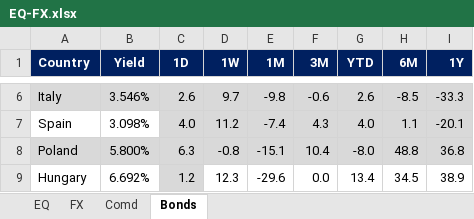
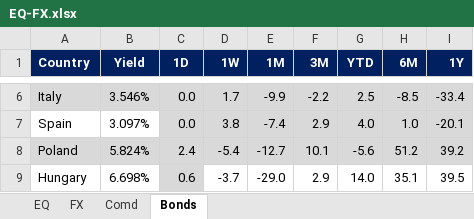
Before and after one commit to firstglobal123/fg-app, an Excel workbook: EQ-FX.xlsx, sheet Bonds, drawn as a sheet; only a part is shown, gaps mark what is left out; values as stored, in another font and other column widths than the file's, no borders; conditional formats not drawn; the diff covers the shown part only; the diff names each change by its address in the sheet, - before the commit and + after, or states it on an @@ line.

```diff
--- a/EQ-FX.xlsx (sheet Bonds)
+++ b/EQ-FX.xlsx (sheet Bonds)
-C6 (1D): 2.6
+C6 (1D): 0.0
-D6 (1W): 9.7
+D6 (1W): 1.7
-E6 (1M): -9.8
+E6 (1M): -9.9
-F6 (3M): -0.6
+F6 (3M): -2.2
-G6 (YTD): 2.6
+G6 (YTD): 2.5
-I6 (1Y): -33.3
+I6 (1Y): -33.4
-B7 (Yield): 3.098%
+B7 (Yield): 3.097%
-C7 (1D): 4.0
+C7 (1D): 0.0
-D7 (1W): 11.2
+D7 (1W): 3.8
-F7 (3M): 4.3
+F7 (3M): 2.9
-H7 (6M): 1.1
+H7 (6M): 1.0
-B8 (Yield): 5.800%
+B8 (Yield): 5.824%
-C8 (1D): 6.3
+C8 (1D): 2.4
-D8 (1W): -0.8
+D8 (1W): -5.4
-E8 (1M): -15.1
+E8 (1M): -12.7
-F8 (3M): 10.4
+F8 (3M): 10.1
-G8 (YTD): -8.0
+G8 (YTD): -5.6
-H8 (6M): 48.8
+H8 (6M): 51.2
-I8 (1Y): 36.8
+I8 (1Y): 39.2
-B9 (Yield): 6.692%
+B9 (Yield): 6.698%
-C9 (1D): 1.2
+C9 (1D): 0.6
-D9 (1W): 12.3
+D9 (1W): -3.7
-E9 (1M): -29.6
+E9 (1M): -29.0
-F9 (3M): 0.0
+F9 (3M): 2.9
-G9 (YTD): 13.4
+G9 (YTD): 14.0
-H9 (6M): 34.5
+H9 (6M): 35.1
-I9 (1Y): 38.9
+I9 (1Y): 39.5
```
Also changed, not shown: 96 edited cells elsewhere in this sheet, sheet EQ, sheet FX, sheet Comd, formulas that keep their value, GEQETF_N.xlsx, GFI_N.xlsx, 2 other files.
